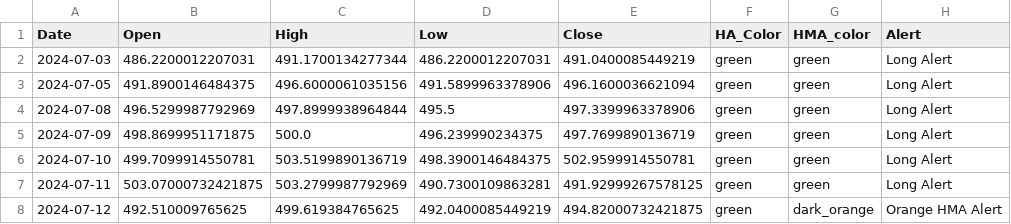
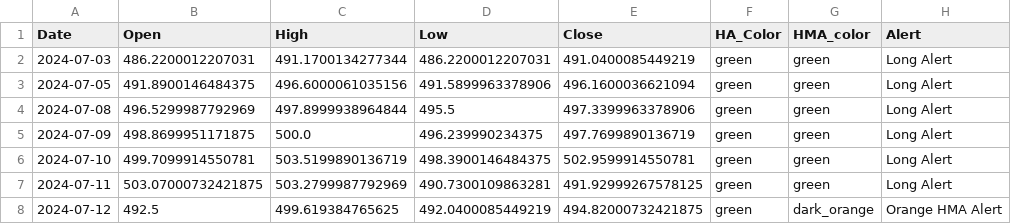
Before and after one commit to rbnyng/trend_alert_HA, a CSV file: last_seven_days.csv, drawn as a sheet; only a part is shown; the diff names each change by its address in the sheet, - before the commit and + after, or states it on an @@ line.

```diff
--- a/last_seven_days.csv
+++ b/last_seven_days.csv
-B8 (Open): 492.510009765625
+B8 (Open): 492.5
```
